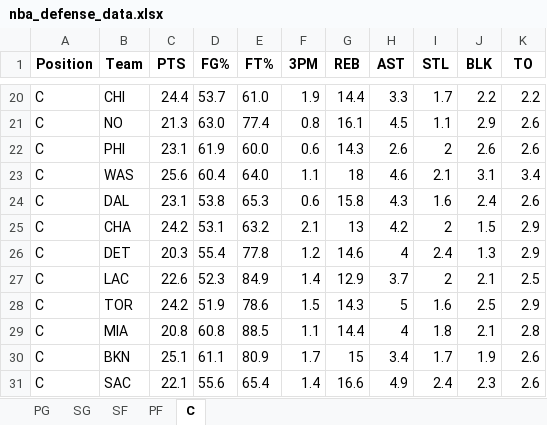
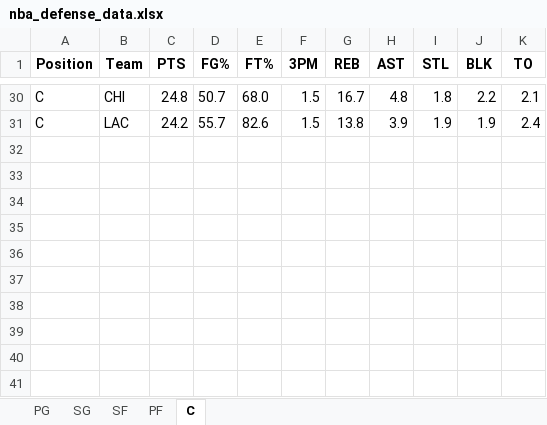
Before and after one commit to mithun-s14/prop_model, an Excel workbook: nba_defense_data.xlsx, sheet C, drawn as a sheet; only a part is shown, gaps mark what is left out; values as stored, in another font and other column widths than the file's, no borders; removed rows and columns are numbered as before the commit, all else as after; the diff covers the shown part only; the diff names each change by its address in the sheet, - before the commit and + after, or states it on an @@ line.

```diff
--- a/nba_defense_data.xlsx (sheet C)
+++ b/nba_defense_data.xlsx (sheet C)
-C30 (PTS): 24.4
+C30 (PTS): 24.8
-D30 (FG%): 53.7
+D30 (FG%): 50.7
-E30 (FT%): 61.0
+E30 (FT%): 68.0
-F30 (3PM): 1.9
+F30 (3PM): 1.5
-G30 (REB): 14.4
+G30 (REB): 16.7
-H30 (AST): 3.3
+H30 (AST): 4.8
-I30 (STL): 1.7
+I30 (STL): 1.8
-K30 (TO): 2.2
+K30 (TO): 2.1
-row 21: C | NO | 21.3 | 63.0 | 77.4 | 0.8 | 16.1 | 4.5 | 1.1 | 2.9 | 2.6
-row 22: C | PHI | 23.1 | 61.9 | 60.0 | 0.6 | 14.3 | 2.6 | 2 | 2.6 | 2.6
-row 23: C | WAS | 25.6 | 60.4 | 64.0 | 1.1 | 18 | 4.6 | 2.1 | 3.1 | 3.4
-row 24: C | DAL | 23.1 | 53.8 | 65.3 | 0.6 | 15.8 | 4.3 | 1.6 | 2.4 | 2.6
-row 25: C | CHA | 24.2 | 53.1 | 63.2 | 2.1 | 13 | 4.2 | 2 | 1.5 | 2.9
-row 26: C | DET | 20.3 | 55.4 | 77.8 | 1.2 | 14.6 | 4 | 2.4 | 1.3 | 2.9
-C31 (PTS): 22.6
+C31 (PTS): 24.2
-D31 (FG%): 52.3
+D31 (FG%): 55.7
-E31 (FT%): 84.9
+E31 (FT%): 82.6
-F31 (3PM): 1.4
+F31 (3PM): 1.5
-G31 (REB): 12.9
+G31 (REB): 13.8
-H31 (AST): 3.7
+H31 (AST): 3.9
-I31 (STL): 2
+I31 (STL): 1.9
-J31 (BLK): 2.1
+J31 (BLK): 1.9
-K31 (TO): 2.5
+K31 (TO): 2.4
-row 28: C | TOR | 24.2 | 51.9 | 78.6 | 1.5 | 14.3 | 5 | 1.6 | 2.5 | 2.9
-row 29: C | MIA | 20.8 | 60.8 | 88.5 | 1.1 | 14.4 | 4 | 1.8 | 2.1 | 2.8
-row 30: C | BKN | 25.1 | 61.1 | 80.9 | 1.7 | 15 | 3.4 | 1.7 | 1.9 | 2.6
-row 31: C | SAC | 22.1 | 55.6 | 65.4 | 1.4 | 16.6 | 4.9 | 2.4 | 2.3 | 2.6
```
Also changed, not shown: 19 added rows, 9 removed rows and 72 edited cells elsewhere in this sheet, sheet SF, sheet PF, sheet PG, sheet SG, 5 other files.
